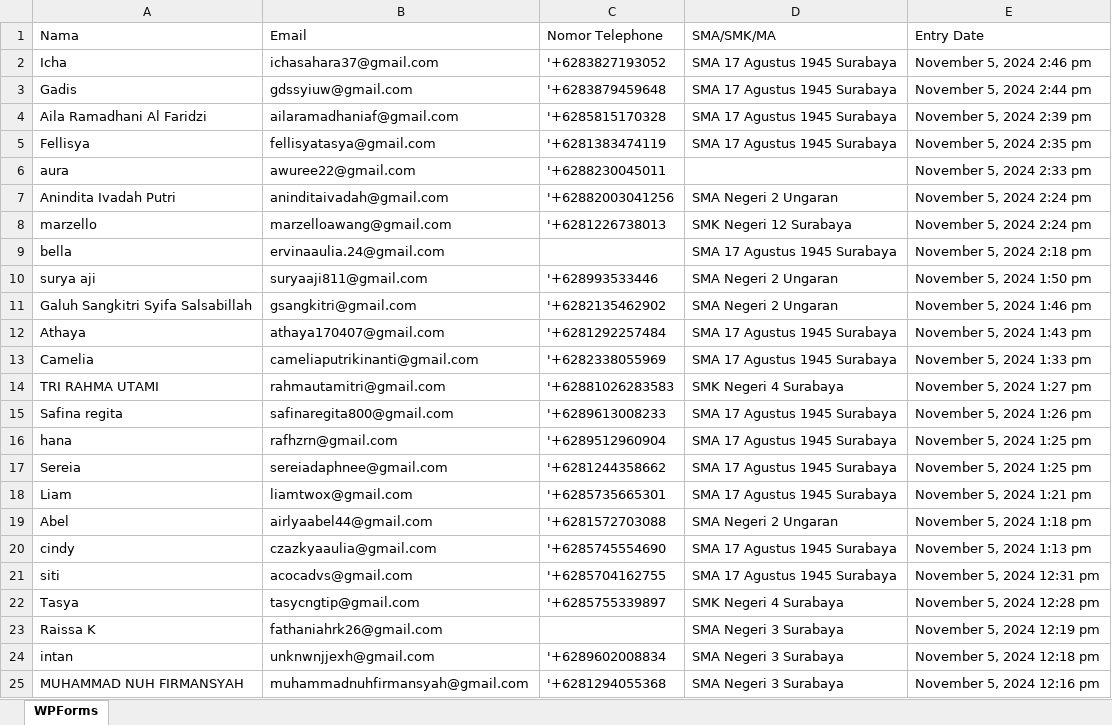
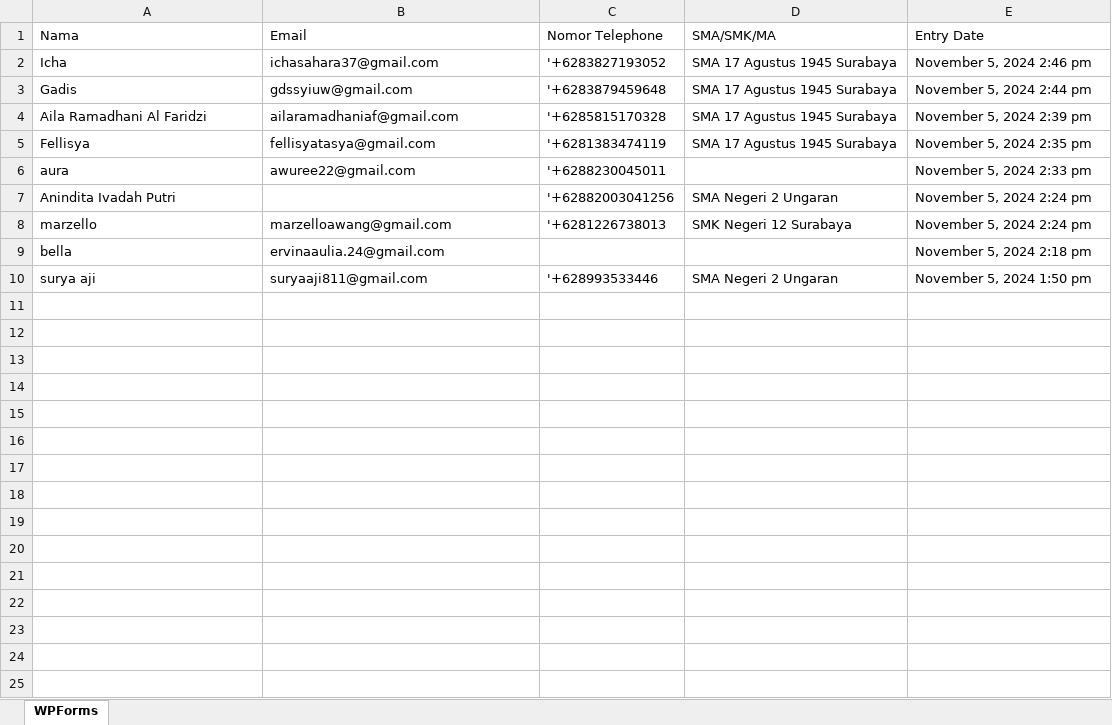
Before and after one commit to Rrens/cleansing_xlsx_python, an Excel workbook: source.xlsx, sheet WPForms, drawn as a sheet; only a part is shown; values as stored, in another font and other column widths than the file's, no borders; the diff covers the shown part only; the diff names each change by its address in the sheet, - before the commit and + after, or states it on an @@ line.

```diff
--- a/source.xlsx (sheet WPForms)
+++ b/source.xlsx (sheet WPForms)
-B7 (Email): aninditaivadah@gmail.com
+B7 (Email): (empty)
-D9 (SMA/SMK/MA): SMA 17 Agustus 1945 Surabaya
+D9 (SMA/SMK/MA): (empty)
-row 11: Galuh Sangkitri Syifa Salsabillah | gsangkitri@gmail.com | '+6282135462902 | SMA Negeri 2 Ungaran | November 5, 2024 1:46 pm
-row 12: Athaya | athaya170407@gmail.com | '+6281292257484 | SMA 17 Agustus 1945 Surabaya | November 5, 2024 1:43 pm
-row 13: Camelia | cameliaputrikinanti@gmail.com | '+6282338055969 | SMA 17 Agustus 1945 Surabaya | November 5, 2024 1:33 pm
-row 14: TRI RAHMA UTAMI | rahmautamitri@gmail.com | '+62881026283583 | SMK Negeri 4 Surabaya | November 5, 2024 1:27 pm
-row 15: Safina regita | safinaregita800@gmail.com | '+6289613008233 | SMA 17 Agustus 1945 Surabaya | November 5, 2024 1:26 pm
-row 16: hana | rafhzrn@gmail.com | '+6289512960904 | SMA 17 Agustus 1945 Surabaya | November 5, 2024 1:25 pm
-row 17: Sereia | sereiadaphnee@gmail.com | '+6281244358662 | SMA 17 Agustus 1945 Surabaya | November 5, 2024 1:25 pm
-row 18: Liam | liamtwox@gmail.com | '+6285735665301 | SMA 17 Agustus 1945 Surabaya | November 5, 2024 1:21 pm
-row 19: Abel | airlyaabel44@gmail.com | '+6281572703088 | SMA Negeri 2 Ungaran | November 5, 2024 1:18 pm
-row 20: cindy | czazkyaaulia@gmail.com | '+6285745554690 | SMA 17 Agustus 1945 Surabaya | November 5, 2024 1:13 pm
-row 21: siti | acocadvs@gmail.com | '+6285704162755 | SMA 17 Agustus 1945 Surabaya | November 5, 2024 12:31 pm
-row 22: Tasya | tasycngtip@gmail.com | '+6285755339897 | SMK Negeri 4 Surabaya | November 5, 2024 12:28 pm
-row 23: Raissa K | fathaniahrk26@gmail.com |  | SMA Negeri 3 Surabaya | November 5, 2024 12:19 pm
-row 24: intan | unknwnjjexh@gmail.com | '+6289602008834 | SMA Negeri 3 Surabaya | November 5, 2024 12:18 pm
-row 25: MUHAMMAD NUH FIRMANSYAH | muhammadnuhfirmansyah@gmail.com | '+6281294055368 | SMA Negeri 3 Surabaya | November 5, 2024 12:16 pm
```
Also changed, not shown: 379 removed rows elsewhere in this sheet, 4 other files.
